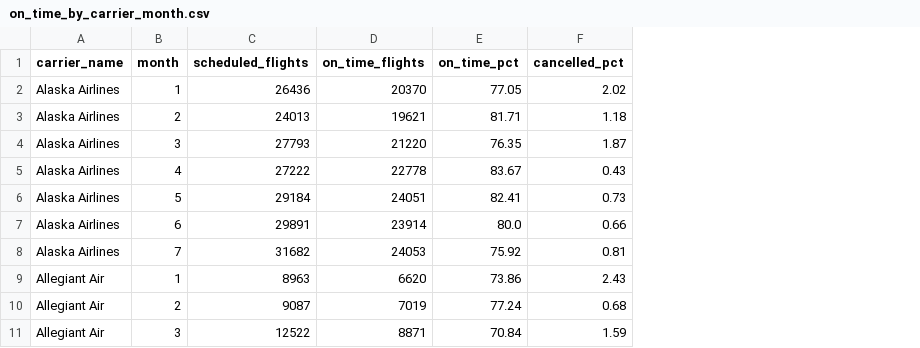
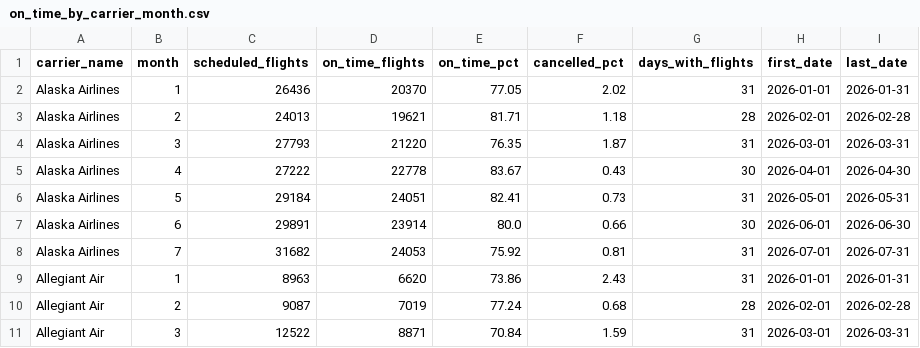
Before and after one commit to Zosmano/flight-delay-pipeline, a CSV file: outputs/tables/on_time_by_carrier_month.csv, drawn as a sheet; only a part is shown; the diff names each change by its address in the sheet, - before the commit and + after, or states it on an @@ line.

Commit message:
Mark part-month cells in the carrier heatmap
Blank cells now read "no flights operated". A carrier-month with flights
on fewer than half the month's days gets an asterisk and a footnote:
Spirit Airlines' May figure covers May 1 only, because Spirit ceased
operations on May 2, 2026. The month table now records days with
flights and the first and last flight date.

```diff
--- a/outputs/tables/on_time_by_carrier_month.csv
+++ b/outputs/tables/on_time_by_carrier_month.csv
+column G (days_with_flights), rows 2-11: 31 | 28 | 31 | 30 | 31 | 30 | 31 | 31 | 28 | 31
+column H (first_date), rows 2-11: 2026-01-01 | 2026-02-01 | 2026-03-01 | 2026-04-01 | 2026-05-01 | 2026-06-01 | 2026-07-01 | 2026-01-01 | 2026-02-01 | 2026-03-01
+column I (last_date), rows 2-11: 2026-01-31 | 2026-02-28 | 2026-03-31 | 2026-04-30 | 2026-05-31 | 2026-06-30 | 2026-07-31 | 2026-01-31 | 2026-02-28 | 2026-03-31
```
Also changed, not shown: 7 other files.
